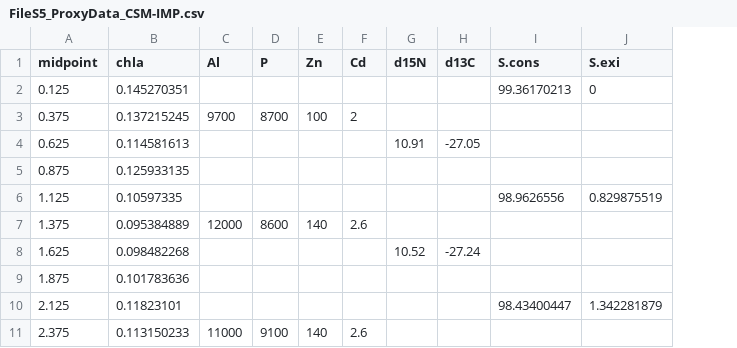
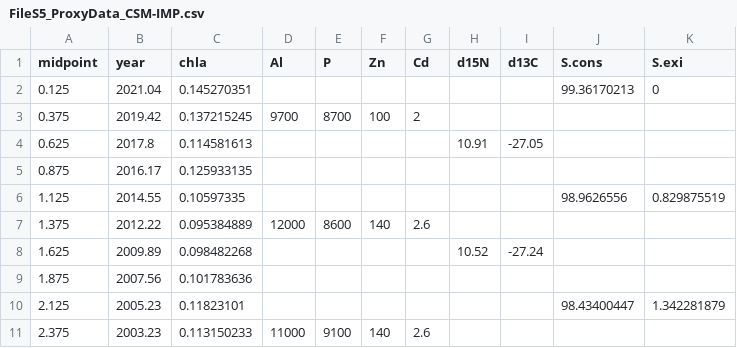
Before and after one commit to johannabosch/Paleolimnological_Analysis_in_R, a CSV file: data/FileS5_ProxyData_CSM-IMP.csv, drawn as a sheet; only a part is shown; the diff names each change by its address in the sheet, - before the commit and + after, or states it on an @@ line.

```diff
--- a/data/FileS5_ProxyData_CSM-IMP.csv
+++ b/data/FileS5_ProxyData_CSM-IMP.csv
+column B (year), rows 2-11: 2021.04 | 2019.42 | 2017.8 | 2016.17 | 2014.55 | 2012.22 | 2009.89 | 2007.56 | 2005.23 | 2003.23
```
Also changed, not shown: data/FileS4_Dating_CSM-REF.csv, data/FileS9_ZScores_CSM-IMP.csv, 50 other files.
